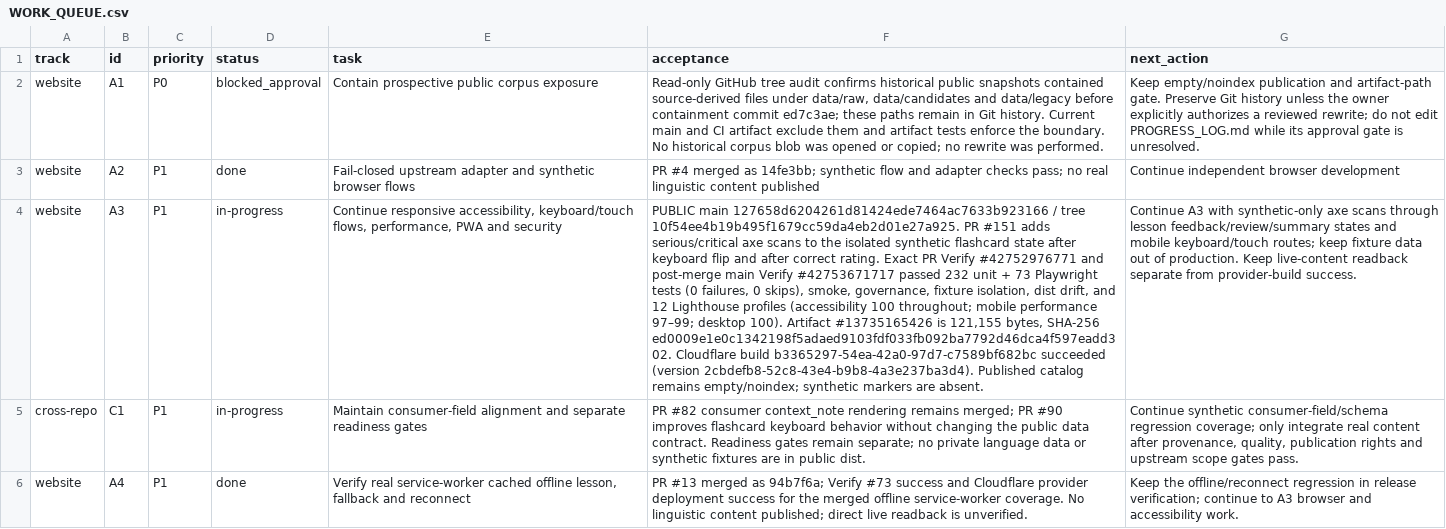
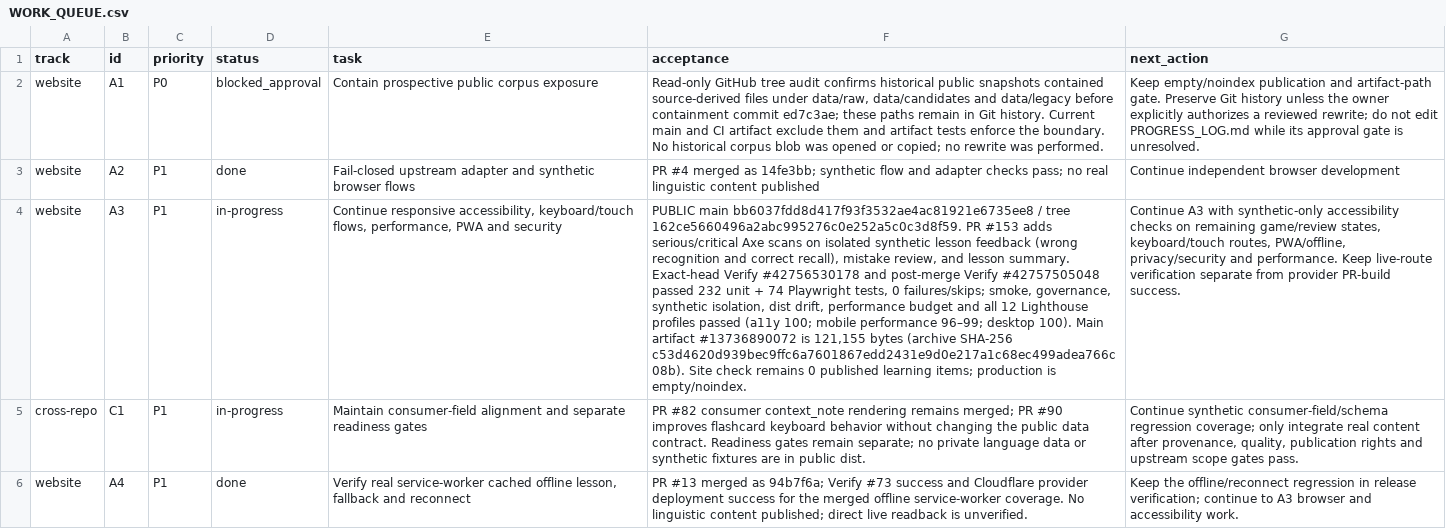
Before and after one commit to drewsebastians/webgame-bataktoba-indo, a CSV file: WORK_QUEUE.csv, drawn as a sheet; only a part is shown; the diff covers the shown part only; the diff names each change by its address in the sheet, - before the commit and + after, or states it on an @@ line.

Commit message:
docs: checkpoint A3 lesson accessibility verification

```diff
--- a/WORK_QUEUE.csv
+++ b/WORK_QUEUE.csv
-F4 (acceptance): PUBLIC main 127658d6204261d81424ede7464ac7633b923166 / tree 10f54ee4b19b495f1679cc59da4eb2d01e27a925. PR #151 adds serious/critical axe scans to the isolated synthetic flashcard state after keyboard flip and after correct rating. Exact PR Verify #42752976771 and post-merge main Verify #42753671717 passed 232 unit + 73 Playwright tests (0 failures, 0 skips), smoke, governance, fixture isolation, dist drift, and 12 Lighthouse profiles (accessibility 100 throughout; mobile performance 97–99; desktop 100). Artifact #13735165426 is 121,155 bytes, SHA-256 ed0009e1e0c1342198f5adaed9103fdf033fb092ba7792d46dca4f597eadd302. Cloudflare build b3365297-54ea-42a0-97d7-c7589bf682bc succeeded (version 2cbdefb8-52c8-43e4-b9b8-4a3e237ba3d4). Published catalog remains empty/noindex; synthetic markers are absent.
+F4 (acceptance): PUBLIC main bb6037fdd8d417f93f3532ae4ac81921e6735ee8 / tree 162ce5660496a2abc995276c0e252a5c0c3d8f59. PR #153 adds serious/critical Axe scans on isolated synthetic lesson feedback (wrong recognition and correct recall), mistake review, and lesson summary. Exact-head Verify #42756530178 and post-merge Verify #42757505048 passed 232 unit + 74 Playwright tests, 0 failures/skips; smoke, governance, synthetic isolation, dist drift, performance budget and all 12 Lighthouse profiles passed (a11y 100; mobile performance 96–99; desktop 100). Main artifact #13736890072 is 121,155 bytes (archive SHA-256 c53d4620d939bec9ffc6a7601867edd2431e9d0e217a1c68ec499adea766c08b). Site check remains 0 published learning items; production is empty/noindex.
-G4 (next_action): …with synthetic-only axe scans through lesson feedback/review/summary states and mobile keyboard/touch routes; keep fixture data out of production. Keep live-content readback separate from provider-build success.
+G4 (next_action): …with synthetic-only accessibility checks on remaining game/review states, keyboard/touch routes, PWA/offline, privacy/security and performance. Keep live-route verification separate from provider PR-build success.
```
Also changed, not shown: 2 edited cells elsewhere in this file, 3 other files.
